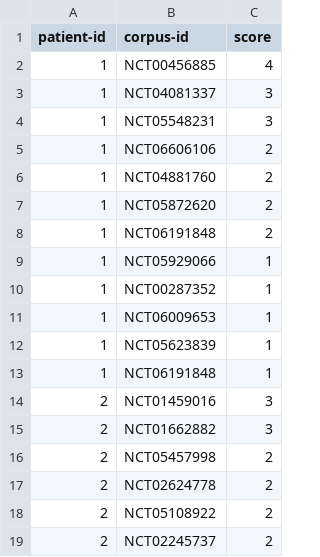
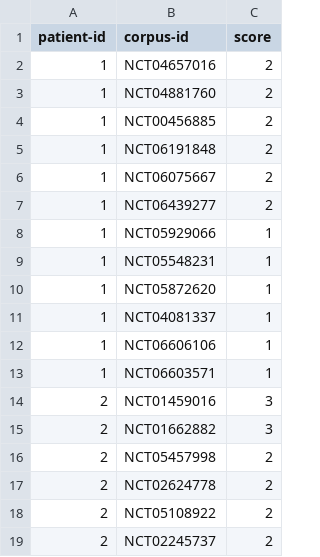
Before and after one commit to Nisaachar/TrialGPT, a CSV file: storage/test.csv, drawn as a sheet; only a part is shown.

```diff
--- a/storage/test.csv
+++ b/storage/test.csv
@@ -1,14 +1,14 @@
 patient-id, corpus-id, score
-1,NCT00456885,4
-1,NCT04081337,3
-1,NCT05548231,3
-1,NCT06606106,2
+1,NCT04657016,2
 1,NCT04881760,2
-1,NCT05872620,2
+1,NCT00456885,2
 1,NCT06191848,2
+1,NCT06075667,2
+1,NCT06439277,2
 1,NCT05929066,1
-1,NCT00287352,1
-1,NCT06009653,1
-1,NCT05623839,1
-1,NCT06191848,1
+1,NCT05548231,1
+1,NCT05872620,1
+1,NCT04081337,1
+1,NCT06606106,1
+1,NCT06603571,1
 2,NCT01459016,3
```
Also changed, not shown: 7 other files.
